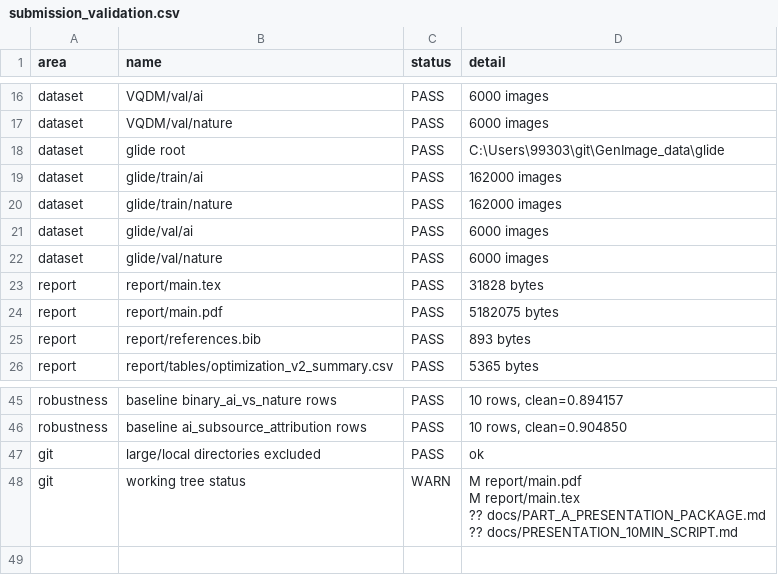
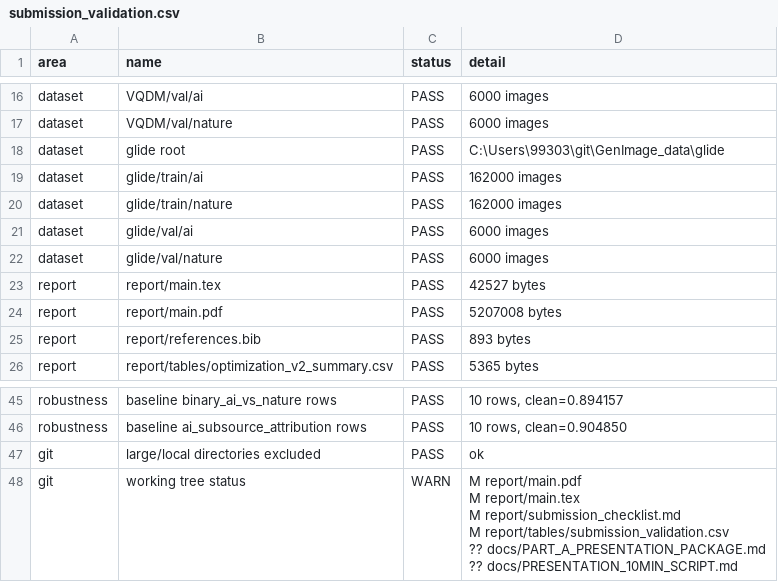
Before and after one commit to EricGuo2004/AIGC_Detector, a CSV file: report/tables/submission_validation.csv, drawn as a sheet; only a part is shown, gaps mark what is left out.

Commit message:
Refine final report pagination

```diff
--- a/report/tables/submission_validation.csv
+++ b/report/tables/submission_validation.csv
@@ -22,4 +22,4 @@ dataset,glide/val/ai,PASS,6000 images
 dataset,glide/val/nature,PASS,6000 images
-report,report/main.tex,PASS,31828 bytes
-report,report/main.pdf,PASS,5182075 bytes
+report,report/main.tex,PASS,42527 bytes
+report,report/main.pdf,PASS,5207008 bytes
 report,report/references.bib,PASS,893 bytes
@@ -47,5 +47,7 @@ robustness,baseline ai_subsource_attribution rows,PASS,"10 rows, clean=0.904850"
 git,large/local directories excluded,PASS,ok
-git,working tree status,WARN,"M report/main.pdf
- M report/main.tex
-?? docs/PART_A_PRESENTATION_PACKAGE.md
-?? docs/PRESENTATION_10MIN_SCRIPT.md"
+git,working tree status,WARN,"M report/main.pdf
+ M report/main.tex
+ M report/submission_checklist.md
+ M report/tables/submission_validation.csv
+?? docs/PART_A_PRESENTATION_PACKAGE.md
+?? docs/PRESENTATION_10MIN_SCRIPT.md"
```
Also changed, not shown: 3 other files.
